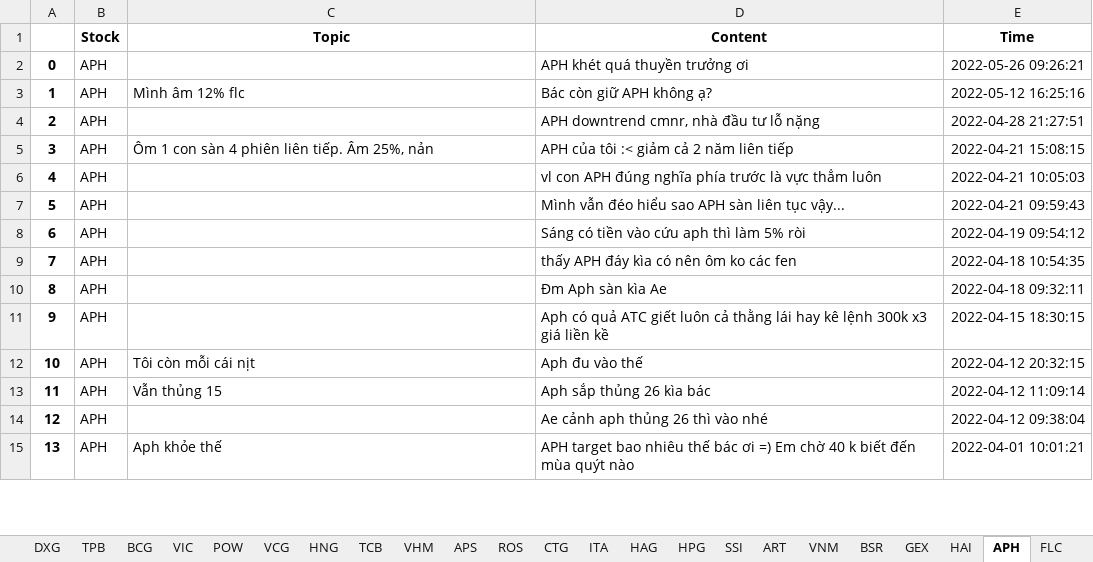
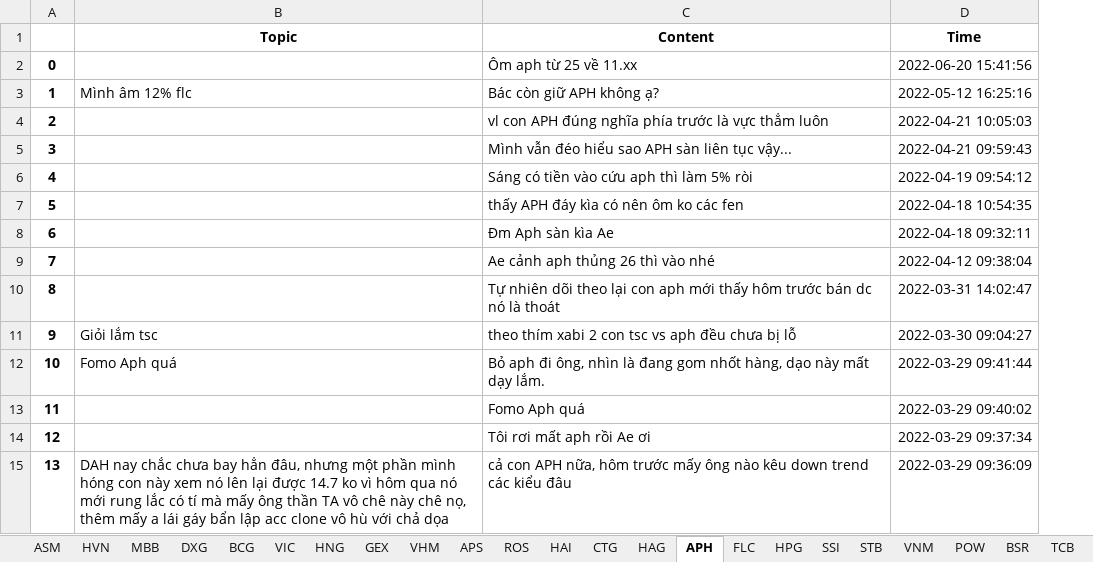
Before and after one commit to nta-byte/voz-crawler, an Excel workbook: data/voz_data-latest.xlsx, sheet APH, drawn as a sheet; only a part is shown; values as stored, in another font and other column widths than the file's, no borders; removed rows and columns are numbered as before the commit, all else as after; the diff covers the shown part only; the diff names each change by its address in the sheet, - before the commit and + after, or states it on an @@ line.

```diff
--- a/data/voz_data-latest.xlsx (sheet APH)
+++ b/data/voz_data-latest.xlsx (sheet APH)
-sheet tab: TPB
-sheet tab: VCG
-sheet tab: ART
@@ sheet tab order changed: ASM | HVN | MBB | DXG | BCG | VIC | HNG | GEX | VHM | APS | ROS | HAI | CTG | HAG | APH | FLC | HPG | SSI | STB | VNM | POW | BSR | TCB @@
-column B (Stock), rows 2-15: all APH
-C2 (Content): APH khét quá thuyền trưởng ơi
+C2 (Content): Ôm aph từ 25 về 11.xx
-D2 (Time): 2022-05-26 09:26:21
+D2 (Time): 2022-06-20 15:41:56
-C4 (Content): APH downtrend cmnr, nhà đầu tư lỗ nặng
+C4 (Content): vl con APH đúng nghĩa phía trước là vực thẳm luôn
-D4 (Time): 2022-04-28 21:27:51
+D4 (Time): 2022-04-21 10:05:03
-B5 (Topic): Ôm 1 con sàn 4 phiên liên tiếp. Âm 25%, nản
+B5 (Topic): (empty)
-C5 (Content): APH của tôi :< giảm cả 2 năm liên tiếp
+C5 (Content): Mình vẫn đéo hiểu sao APH sàn liên tục vậy...
-D5 (Time): 2022-04-21 15:08:15
+D5 (Time): 2022-04-21 09:59:43
-C6 (Content): vl con APH đúng nghĩa phía trước là vực thẳm luôn
+C6 (Content): Sáng có tiền vào cứu aph thì làm 5% ròi
-D6 (Time): 2022-04-21 10:05:03
+D6 (Time): 2022-04-19 09:54:12
-C7 (Content): Mình vẫn đéo hiểu sao APH sàn liên tục vậy...
+C7 (Content): thấy APH đáy kìa có nên ôm ko các fen
-D7 (Time): 2022-04-21 09:59:43
+D7 (Time): 2022-04-18 10:54:35
-C8 (Content): Sáng có tiền vào cứu aph thì làm 5% ròi
+C8 (Content): Đm Aph sàn kìa Ae
-D8 (Time): 2022-04-19 09:54:12
+D8 (Time): 2022-04-18 09:32:11
-C9 (Content): thấy APH đáy kìa có nên ôm ko các fen
+C9 (Content): Ae cảnh aph thủng 26 thì vào nhé
-D9 (Time): 2022-04-18 10:54:35
+D9 (Time): 2022-04-12 09:38:04
-C10 (Content): Đm Aph sàn kìa Ae
+C10 (Content): Tự nhiên dõi theo lại con aph mới thấy hôm trước bán dc nó là thoát
-D10 (Time): 2022-04-18 09:32:11
+D10 (Time): 2022-03-31 14:02:47
-B11 (Topic): (empty)
+B11 (Topic): Giỏi lắm tsc
-C11 (Content): Aph có quả ATC giết luôn cả thằng lái hay kê lệnh 300k x3 giá liền kề
+C11 (Content): theo thím xabi 2 con tsc vs aph đều chưa bị lỗ
-D11 (Time): 2022-04-15 18:30:15
+D11 (Time): 2022-03-30 09:04:27
-B12 (Topic): Tôi còn mỗi cái nịt
+B12 (Topic): Fomo Aph quá
-C12 (Content): Aph đu vào thế
+C12 (Content): Bỏ aph đi ông, nhìn là đang gom nhốt hàng, dạo này mất dạy lắm.
-D12 (Time): 2022-04-12 20:32:15
+D12 (Time): 2022-03-29 09:41:44
-B13 (Topic): Vẫn thủng 15
+B13 (Topic): (empty)
-C13 (Content): Aph sắp thủng 26 kìa bác
+C13 (Content): Fomo Aph quá
-D13 (Time): 2022-04-12 11:09:14
+D13 (Time): 2022-03-29 09:40:02
-C14 (Content): Ae cảnh aph thủng 26 thì vào nhé
+C14 (Content): Tôi rơi mất aph rồi Ae ơi
-D14 (Time): 2022-04-12 09:38:04
+D14 (Time): 2022-03-29 09:37:34
-B15 (Topic): Aph khỏe thế
+B15 (Topic): DAH nay chắc chưa bay hẳn đâu, nhưng một phần mình hóng con này xem nó lên lại được 14.7 ko vì hôm qua nó mới rung lắc có tí mà mấy ông thần TA vô chê này chê nọ, thêm mấy a lái gáy bẩn lập acc clone vô hù với chả dọa
-C15 (Content): APH target bao nhiêu thế bác ơi =) Em chờ 40 k biết đến mùa quýt nào
+C15 (Content): cả con APH nữa, hôm trước mấy ông nào kêu down trend các kiểu đâu
-D15 (Time): 2022-04-01 10:01:21
+D15 (Time): 2022-03-29 09:36:09
```
Also changed, not shown: 88 edited cells elsewhere in this sheet, sheet APS, sheet BSR, sheet HAI, sheet HPG, sheet HVN, sheet HAG, 17 more sheets, other sheet tabs, 3 other files.
